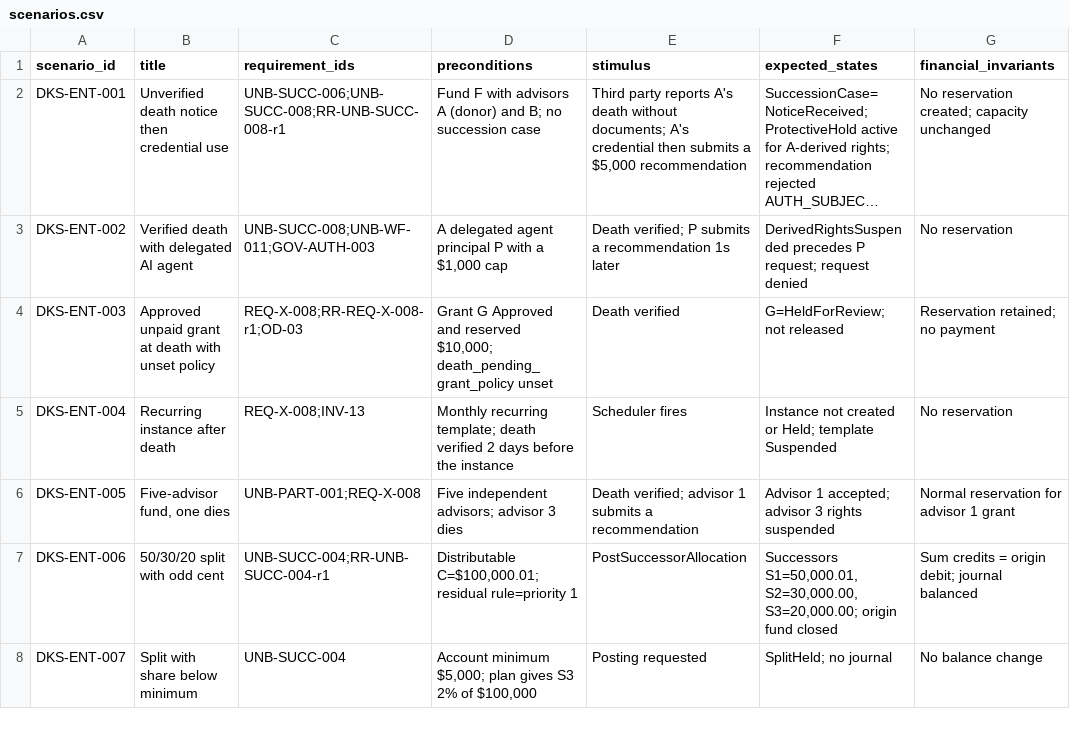
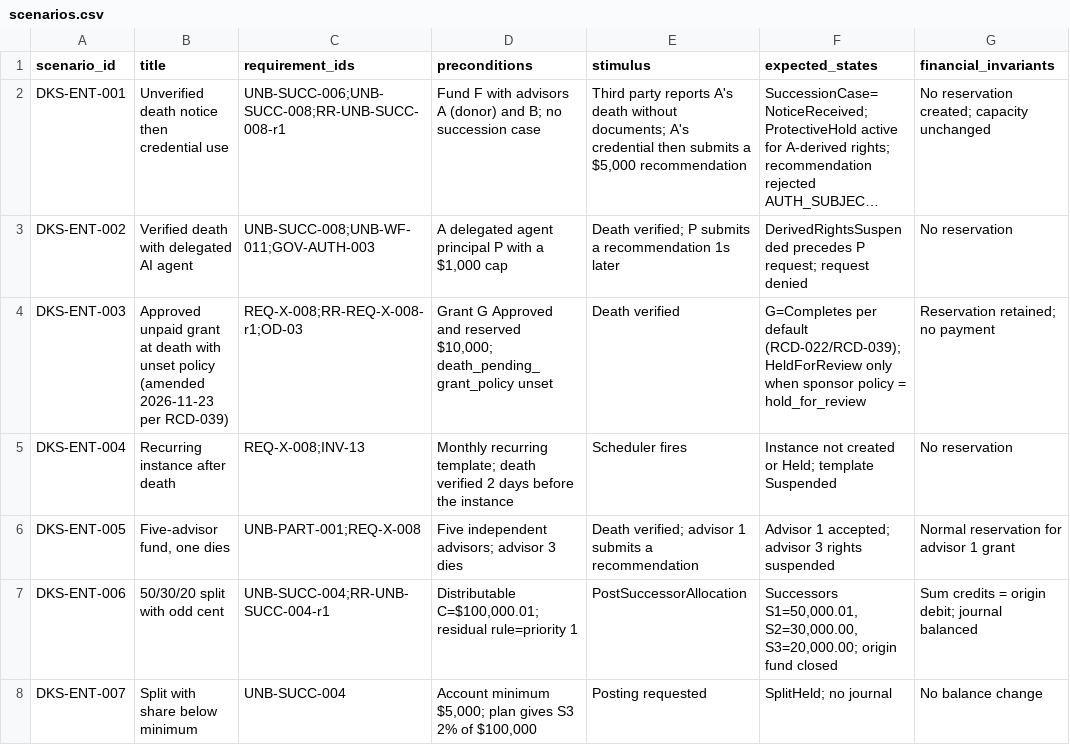
Before and after one commit to kemiller2002/unbound, a CSV file: requirements/reconciliation/2026-11-23/data/scenarios.csv, drawn as a sheet; only a part is shown; long unchanged cells end in …; the diff names each change by its address in the sheet, - before the commit and + after, or states it on an @@ line.

```diff
--- a/requirements/reconciliation/2026-11-23/data/scenarios.csv
+++ b/requirements/reconciliation/2026-11-23/data/scenarios.csv
-B4 (title): …unset policy
+B4 (title): …unset policy (amended 2026-11-23 per RCD-039)
-F4 (expected_states): G=HeldForReview; not released
+F4 (expected_states): G=Completes per default (RCD-022/RCD-039); HeldForReview only when sponsor policy = hold_for_review
```
Also changed, not shown: requirements/reconciliation/2026-11-23/data/findings.csv, 31 other files.
